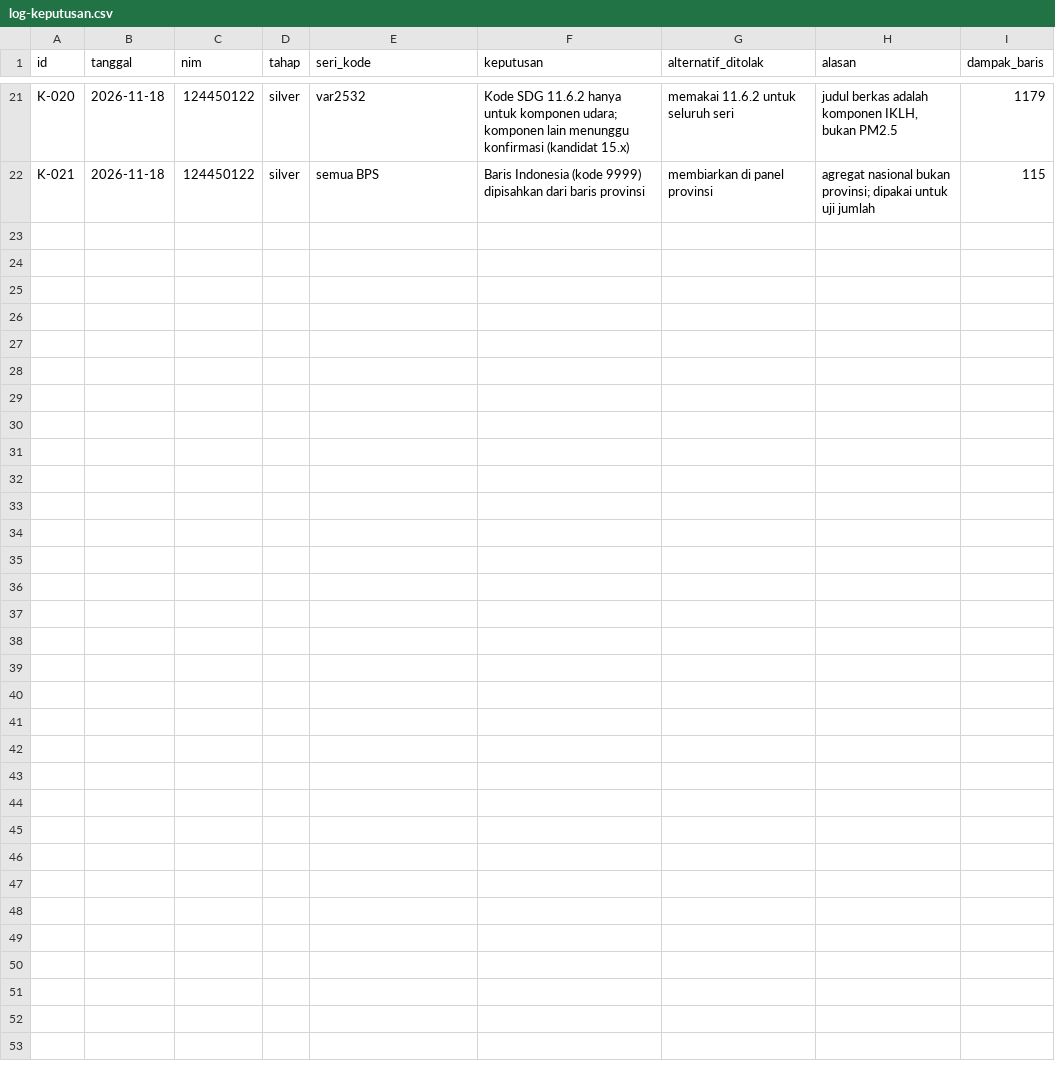
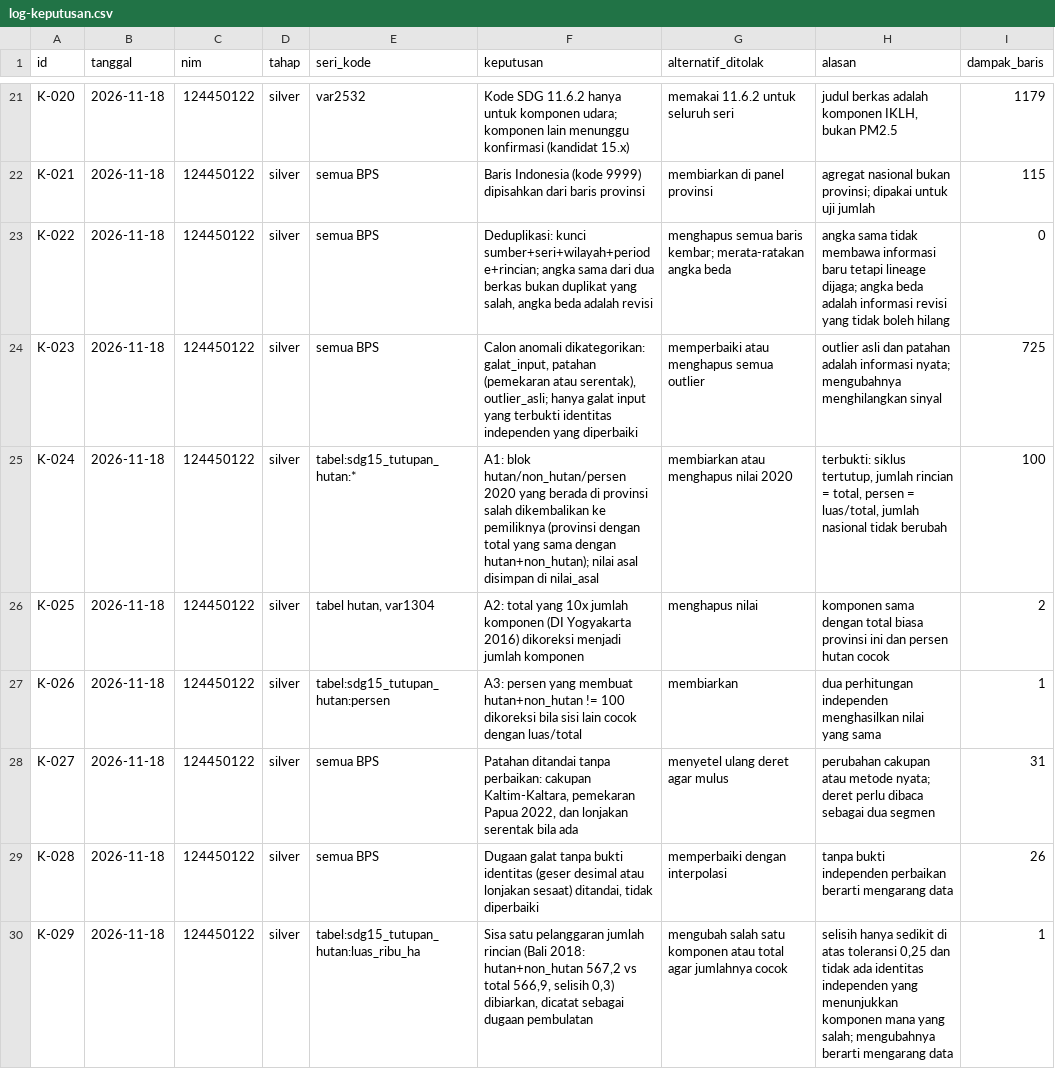
Before and after one commit to hasanramadhan-forafk/capstone-dw-kelompok-20, a CSV file: log-keputusan.csv, drawn as a sheet; only a part is shown, gaps mark what is left out.

Commit message:
Tahap 3: kategori anomali, perbaikan galat input, deduplikasi

```diff
--- a/log-keputusan.csv
+++ b/log-keputusan.csv
@@ -22 +22,9 @@ K-020,2026-11-18,124450122,silver,var2532,Kode SDG 11.6.2 hanya untuk komponen u
 K-021,2026-11-18,124450122,silver,semua BPS,Baris Indonesia (kode 9999) dipisahkan dari baris provinsi,membiarkan di panel provinsi,agregat nasional bukan provinsi; dipakai untuk uji jumlah,115
+K-022,2026-11-18,124450122,silver,semua BPS,"Deduplikasi: kunci sumber+seri+wilayah+periode+rincian; angka sama dari dua berkas bukan duplikat yang salah, angka beda adalah revisi",menghapus semua baris kembar; merata-ratakan angka beda,angka sama tidak membawa informasi baru tetapi lineage dijaga; angka beda adalah informasi revisi yang tidak boleh hilang,0
+K-023,2026-11-18,124450122,silver,semua BPS,"Calon anomali dikategorikan: galat_input, patahan (pemekaran atau serentak), outlier_asli; hanya galat input yang terbukti identitas independen yang diperbaiki",memperbaiki atau menghapus semua outlier,outlier asli dan patahan adalah informasi nyata; mengubahnya menghilangkan sinyal,725
+K-024,2026-11-18,124450122,silver,tabel:sdg15_tutupan_hutan:*,A1: blok hutan/non_hutan/persen 2020 yang berada di provinsi salah dikembalikan ke pemiliknya (provinsi dengan total yang sama dengan hutan+non_hutan); nilai asal disimpan di nilai_asal,membiarkan atau menghapus nilai 2020,"terbukti: siklus tertutup, jumlah rincian = total, persen = luas/total, jumlah nasional tidak berubah",100
+K-025,2026-11-18,124450122,silver,"tabel hutan, var1304",A2: total yang 10x jumlah komponen (DI Yogyakarta 2016) dikoreksi menjadi jumlah komponen,menghapus nilai,komponen sama dengan total biasa provinsi ini dan persen hutan cocok,2
+K-026,2026-11-18,124450122,silver,tabel:sdg15_tutupan_hutan:persen,A3: persen yang membuat hutan+non_hutan != 100 dikoreksi bila sisi lain cocok dengan luas/total,membiarkan,dua perhitungan independen menghasilkan nilai yang sama,1
+K-027,2026-11-18,124450122,silver,semua BPS,"Patahan ditandai tanpa perbaikan: cakupan Kaltim-Kaltara, pemekaran Papua 2022, dan lonjakan serentak bila ada",menyetel ulang deret agar mulus,perubahan cakupan atau metode nyata; deret perlu dibaca sebagai dua segmen,31
+K-028,2026-11-18,124450122,silver,semua BPS,"Dugaan galat tanpa bukti identitas (geser desimal atau lonjakan sesaat) ditandai, tidak diperbaiki",memperbaiki dengan interpolasi,tanpa bukti independen perbaikan berarti mengarang data,26
+K-029,2026-11-18,124450122,silver,tabel:sdg15_tutupan_hutan:luas_ribu_ha,"Sisa satu pelanggaran jumlah rincian (Bali 2018: hutan+non_hutan 567,2 vs total 566,9, selisih 0,3) dibiarkan, dicatat sebagai dugaan pembulatan",mengubah salah satu komponen atau total agar jumlahnya cocok,"selisih hanya sedikit di atas toleransi 0,25 dan tidak ada identitas independen yang menunjukkan komponen mana yang salah; mengubahnya berarti mengarang data",1
```
Also changed, not shown: 9 other files.
